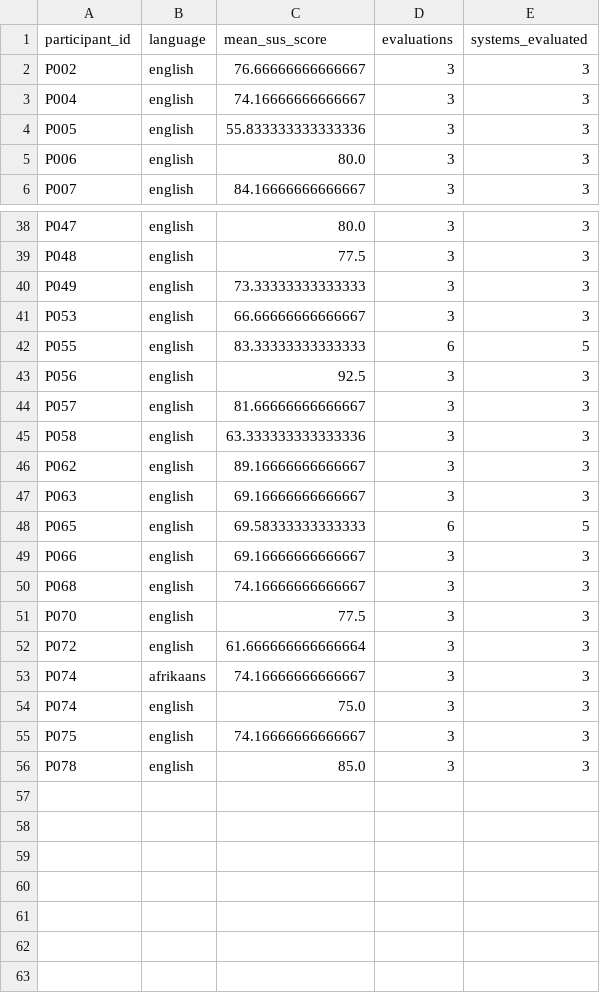
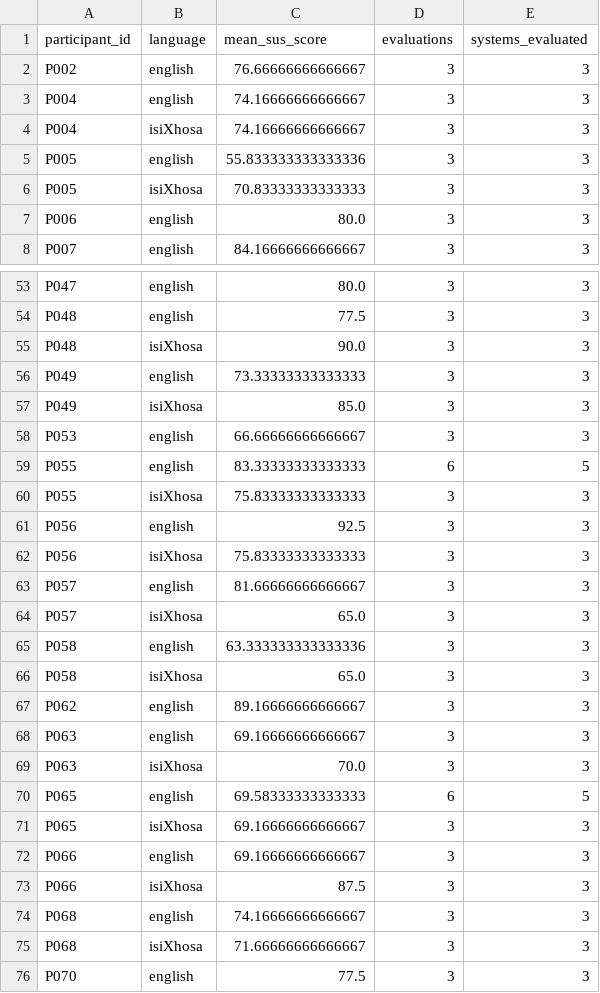
Before and after one commit to dhirenstar/SUSEVAL, a CSV file: quantitative/output/participant_summary.csv, drawn as a sheet; only a part is shown, gaps mark what is left out; the shorter side is filled out with more unchanged rows; the diff covers the shown part only; the diff names each change by its address in the sheet, - before the commit and + after, or states it on an @@ line.

```diff
--- a/quantitative/output/participant_summary.csv
+++ b/quantitative/output/participant_summary.csv
+row 4: P004 | isiXhosa | 74.16666666666667 | 3 | 3
+row 6: P005 | isiXhosa | 70.83333333333333 | 3 | 3
+row 55: P048 | isiXhosa | 90.0 | 3 | 3
+row 57: P049 | isiXhosa | 85.0 | 3 | 3
+row 60: P055 | isiXhosa | 75.83333333333333 | 3 | 3
+row 62: P056 | isiXhosa | 75.83333333333333 | 3 | 3
+row 64: P057 | isiXhosa | 65.0 | 3 | 3
+row 66: P058 | isiXhosa | 65.0 | 3 | 3
+row 69: P063 | isiXhosa | 70.0 | 3 | 3
+row 71: P065 | isiXhosa | 69.16666666666667 | 3 | 3
+row 73: P066 | isiXhosa | 87.5 | 3 | 3
+row 75: P068 | isiXhosa | 71.66666666666667 | 3 | 3
```
Also changed, not shown: 14 added rows elsewhere in this file, quantitative/output/data_quality_issues.csv, quantitative/output/linkage_diagnostics_sensitive.csv, 6 other files.
